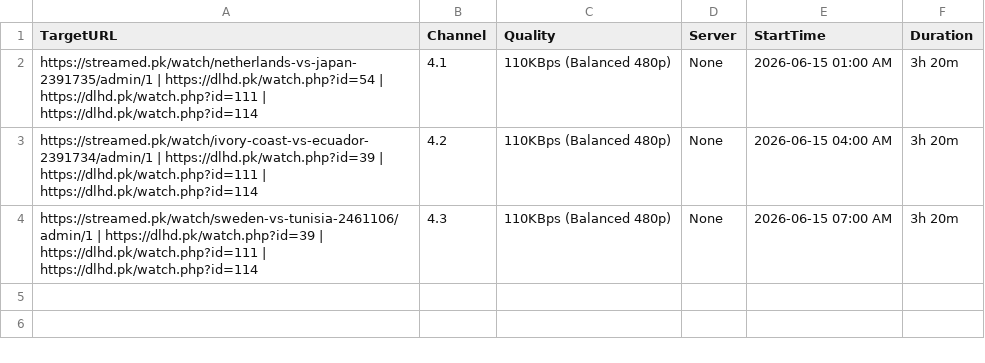
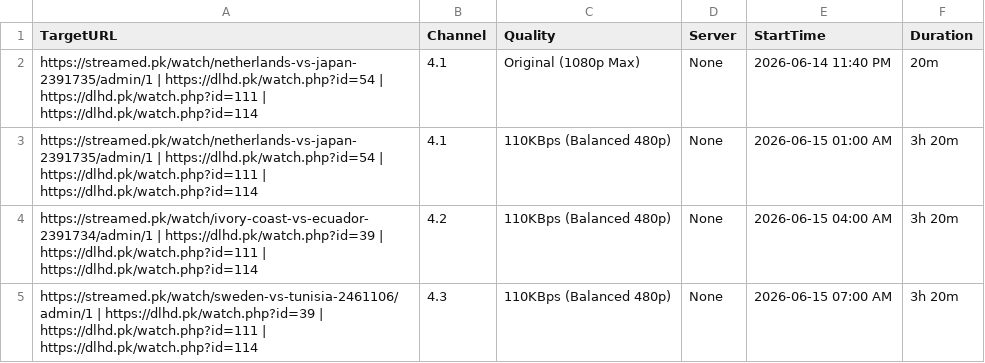
Before and after one commit to siddu5991079-ai/o00000000000bbbbbbbbbbbbbbbssssssssssssssss-automate, a CSV file: streams.csv, drawn as a sheet; the diff names each change by its address in the sheet, - before the commit and + after, or states it on an @@ line.

Commit message:
Update streams.csv

```diff
--- a/streams.csv
+++ b/streams.csv
+row 2: https://streamed.pk/watch/netherlands-vs-japan-2391735/admin/1 | https://dlhd.pk/watch.php?id=54 | https://dlhd.pk/watch.php?id=111 | https://dlhd.pk/watch.php?id=114 | 4.1 | Original (1080p Max) | None | 2026-06-14 11:40 PM | 20m
```
